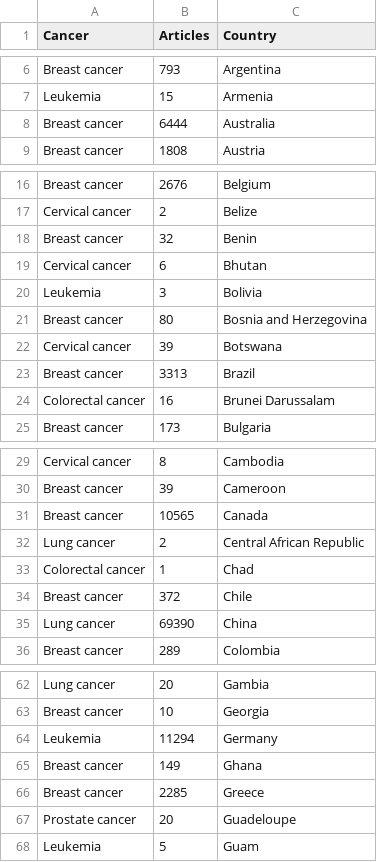
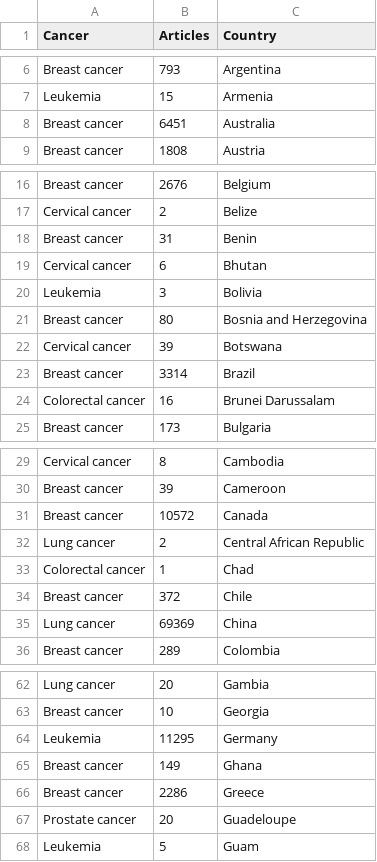
Before and after one commit to svalbuenaa/cancer_studies_deployment, a CSV file: public/data/articles_cancer_most_studied_country.csv, drawn as a sheet; only a part is shown, gaps mark what is left out; the diff covers the shown part only.

```diff
--- a/public/data/articles_cancer_most_studied_country.csv
+++ b/public/data/articles_cancer_most_studied_country.csv
@@ -7,3 +7,3 @@ Breast cancer,793,Argentina
 Leukemia,15,Armenia
-Breast cancer,6444,Australia
+Breast cancer,6451,Australia
 Breast cancer,1808,Austria
@@ -17,3 +17,3 @@ Breast cancer,2676,Belgium
 Cervical cancer,2,Belize
-Breast cancer,32,Benin
+Breast cancer,31,Benin
 Cervical cancer,6,Bhutan
@@ -22,3 +22,3 @@ Breast cancer,80,Bosnia and Herzegovina
 Cervical cancer,39,Botswana
-Breast cancer,3313,Brazil
+Breast cancer,3314,Brazil
 Colorectal cancer,16,Brunei Darussalam
@@ -30,3 +30,3 @@ Cervical cancer,8,Cambodia
 Breast cancer,39,Cameroon
-Breast cancer,10565,Canada
+Breast cancer,10572,Canada
 Lung cancer,2,Central African Republic
@@ -34,3 +34,3 @@ Colorectal cancer,1,Chad
 Breast cancer,372,Chile
-Lung cancer,69390,China
+Lung cancer,69369,China
 Breast cancer,289,Colombia
@@ -63,5 +63,5 @@ Lung cancer,20,Gambia
 Breast cancer,10,Georgia
-Leukemia,11294,Germany
+Leukemia,11295,Germany
 Breast cancer,149,Ghana
-Breast cancer,2285,Greece
+Breast cancer,2286,Greece
 Prostate cancer,20,Guadeloupe
```
Also changed, not shown: 17 edited cells elsewhere in this file.
